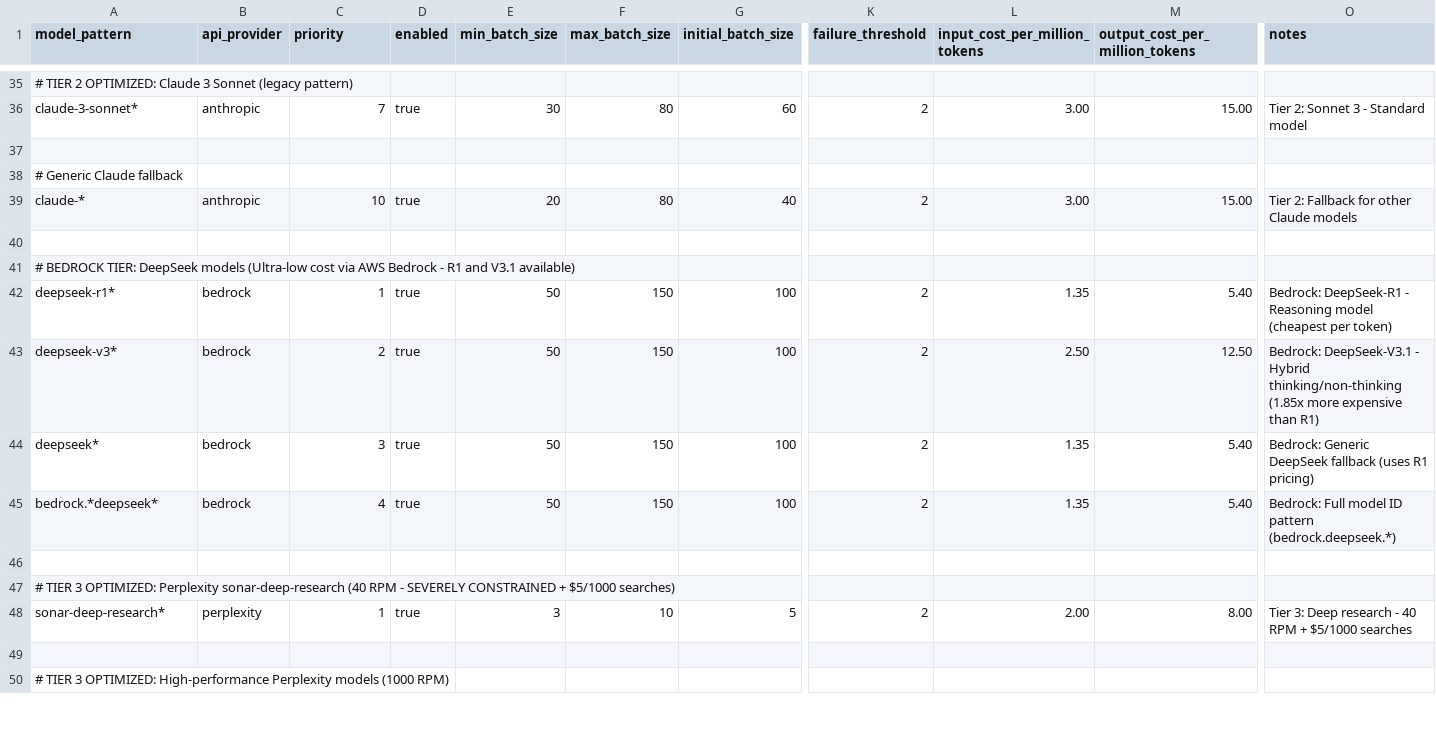
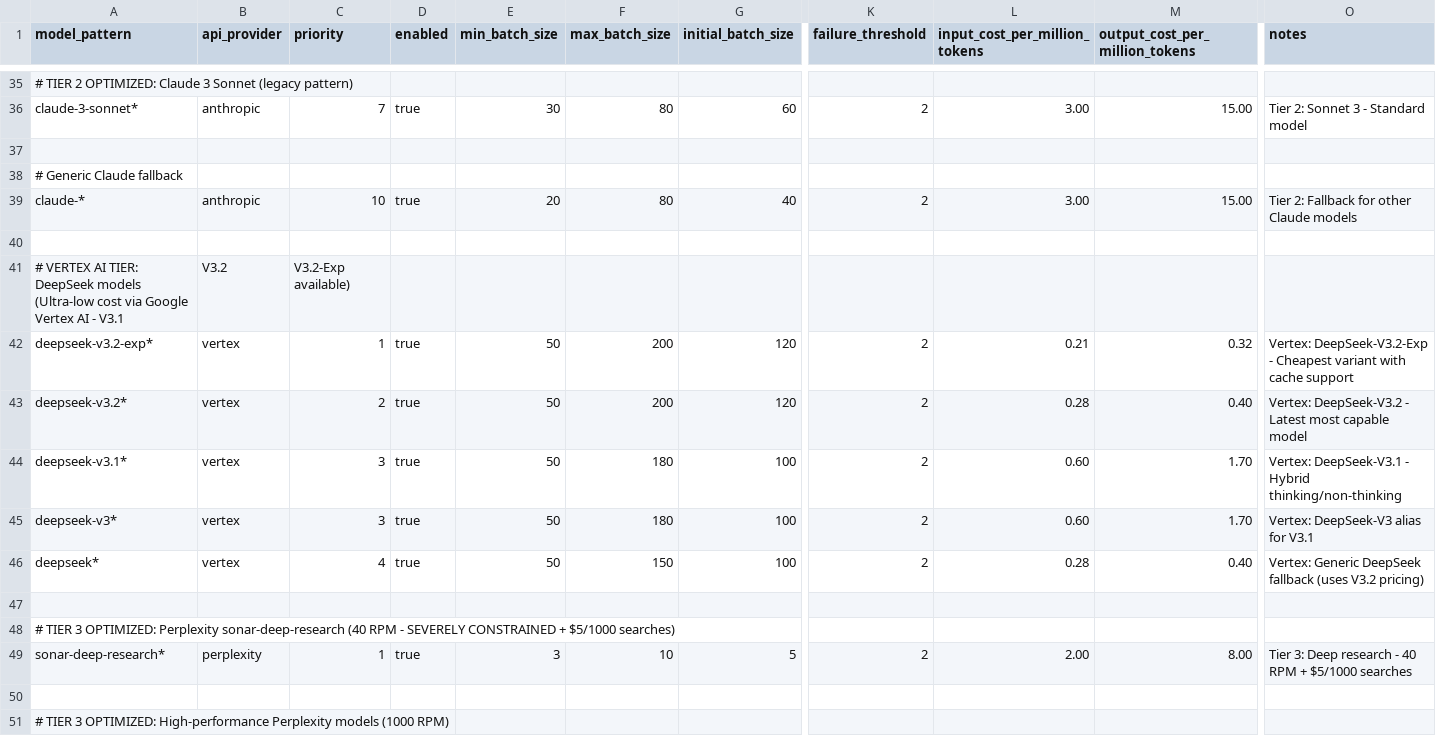
Before and after one commit to EliyahuAI/mcp-server-hyperplexity, a CSV file: src/unified_model_config.csv, drawn as a sheet; only a part is shown, gaps mark what is left out; removed rows and columns are numbered as before the commit, all else as after; rows hold the shown columns only; the diff names each change by its address in the sheet, - before the commit and + after, or states it on an @@ line.

```diff
--- a/src/unified_model_config.csv
+++ b/src/unified_model_config.csv
-row 41: # BEDROCK TIER: DeepSeek models (Ultra-low cost via AWS Bedrock - R1 and V3.1 available)
-row 42: deepseek-r1* | bedrock | 1 | true | 50 | 150 | 100 | 2 | 1.35 | 5.40 | Bedrock: DeepSeek-R1 - Reasoning model (cheapest per token)
+row 41: # VERTEX AI TIER: DeepSeek models (Ultra-low cost via Google Vertex AI - V3.1 | V3.2 | V3.2-Exp available)
+row 42: deepseek-v3.2-exp* | vertex | 1 | true | 50 | 200 | 120 | 2 | 0.21 | 0.32 | Vertex: DeepSeek-V3.2-Exp - Cheapest variant with cache support
+row 43: deepseek-v3.2* | vertex | 2 | true | 50 | 200 | 120 | 2 | 0.28 | 0.40 | Vertex: DeepSeek-V3.2 - Latest most capable model
+row 44: deepseek-v3.1* | vertex | 3 | true | 50 | 180 | 100 | 2 | 0.60 | 1.70 | Vertex: DeepSeek-V3.1 - Hybrid thinking/non-thinking
-B45:B46 (api_provider): bedrock
+B45:B46 (api_provider): vertex
-C45 (priority): 2
+C45 (priority): 3
-F45 (max_batch_size): 150
+F45 (max_batch_size): 180
-L45 (input_cost_per_million_tokens): 2.50
+L45 (input_cost_per_million_tokens): 0.60
-M45 (output_cost_per_million_tokens): 12.50
+M45 (output_cost_per_million_tokens): 1.70
-O45 (notes): Bedrock: DeepSeek-V3.1 - Hybrid thinking/non-thinking (1.85x more expensive than R1)
+O45 (notes): Vertex: DeepSeek-V3 alias for V3.1
-C46 (priority): 3
+C46 (priority): 4
-L46 (input_cost_per_million_tokens): 1.35
+L46 (input_cost_per_million_tokens): 0.28
-M46 (output_cost_per_million_tokens): 5.40
+M46 (output_cost_per_million_tokens): 0.40
-O46 (notes): Bedrock: Generic DeepSeek fallback (uses R1 pricing)
+O46 (notes): Vertex: Generic DeepSeek fallback (uses V3.2 pricing)
-row 45: bedrock.*deepseek* | bedrock | 4 | true | 50 | 150 | 100 | 2 | 1.35 | 5.40 | Bedrock: Full model ID pattern (bedrock.deepseek.*)
```
Also changed, not shown: 3 other files.
